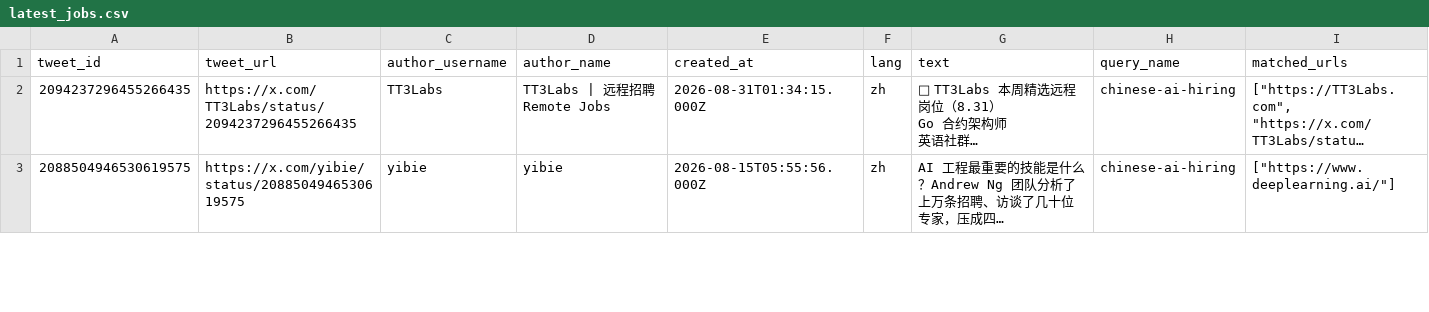
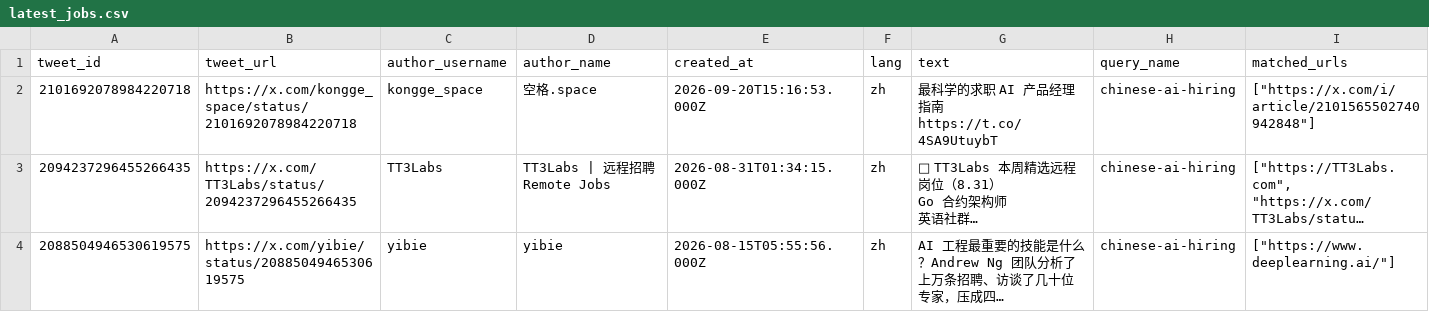
Before and after one commit to liuzhiqi71/x-ai-job-monitor, a CSV file: data/latest_jobs.csv, drawn as a sheet; only a part is shown; long unchanged cells end in …; rows hold the shown columns only; the diff names each change by its address in the sheet, - before the commit and + after, or states it on an @@ line.

```diff
--- a/data/latest_jobs.csv
+++ b/data/latest_jobs.csv
+row 2: 2101692078984220718 | https://x.com/kongge_space/status/2101692078984220718 | kongge_space | 空格.space | 2026-09-20T15:16:53.000Z | zh | 最科学的求职 AI 产品经理指南 https://t.co/4SA9UtuybT | chinese-ai-hiring | ["https://x.com/i/article/2101565502740942848"]
```
Also changed, not shown: 2 other files.
